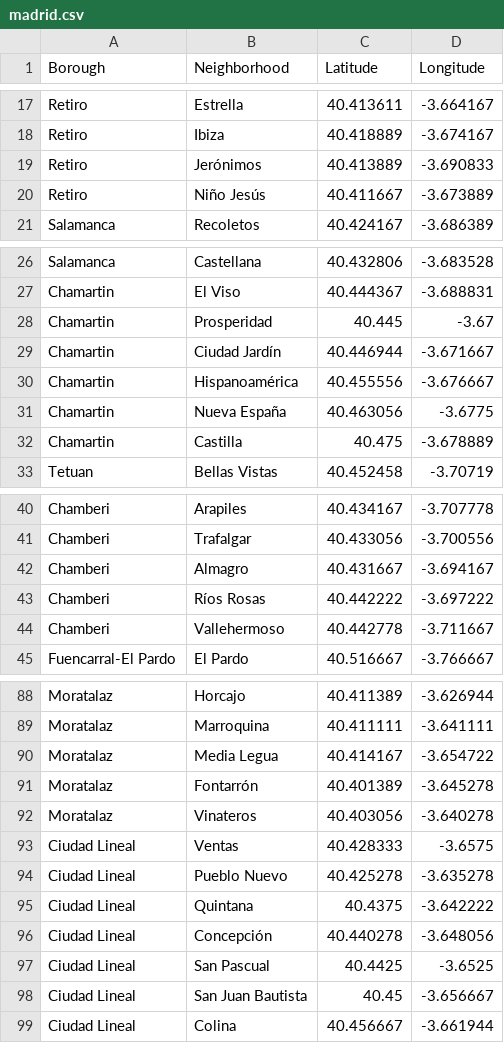
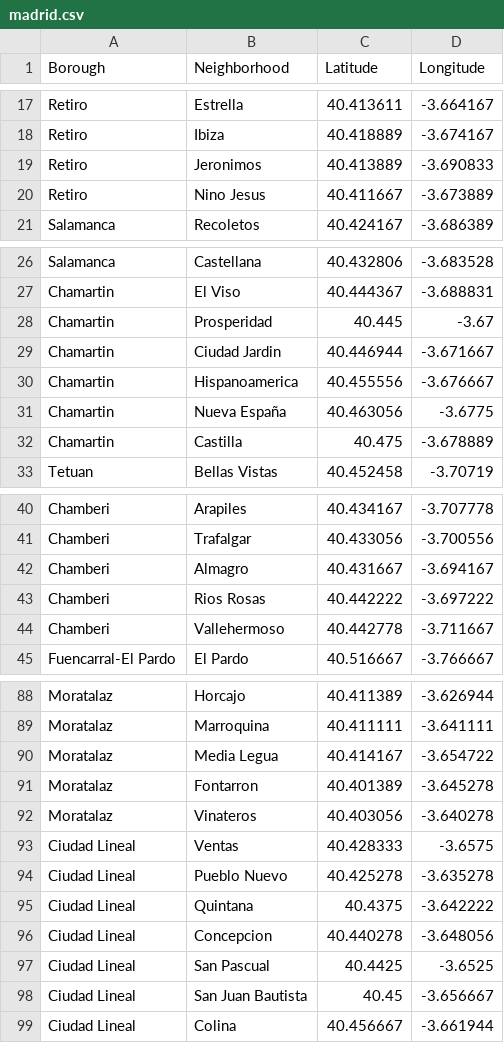
Before and after one commit to DavidVN-cg/Capstone-Project-Battle-of-Neighborhoods-Madrid, a CSV file: madrid.csv, drawn as a sheet; only a part is shown, gaps mark what is left out; the diff covers the shown part only.

```diff
--- a/madrid.csv
+++ b/madrid.csv
@@ -19,2 +19,2 @@ Retiro;Ibiza;40.418889;-3.674167;
-Retiro;Jerónimos;40.413889;-3.690833;
-Retiro;Niño Jesús;40.411667;-3.673889;
+Retiro;Jeronimos;40.413889;-3.690833
+Retiro;Nino Jesus;40.411667;-3.673889
@@ -29,2 +29,2 @@ Chamartin;Prosperidad;40.445;-3.67;
-Chamartin;Ciudad Jardín;40.446944;-3.671667;
-Chamartin;Hispanoamérica;40.455556;-3.676667;
+Chamartin;Ciudad Jardin;40.446944;-3.671667
+Chamartin;Hispanoamerica;40.455556;-3.676667
@@ -43 +43 @@ Chamberi;Almagro;40.431667;-3.694167;
-Chamberi;Ríos Rosas;40.442222;-3.697222;
+Chamberi;Rios Rosas;40.442222;-3.697222
@@ -91 +91 @@ Moratalaz;Media Legua;40.414167;-3.654722;
-Moratalaz;Fontarrón;40.401389;-3.645278;
+Moratalaz;Fontarron;40.401389;-3.645278
@@ -96 +96 @@ Ciudad Lineal;Quintana;40.4375;-3.642222;
-Ciudad Lineal;Concepción;40.440278;-3.648056;
+Ciudad Lineal;Concepcion;40.440278;-3.648056
```
Also changed, not shown: 26 edited cells elsewhere in this file, 1 other file.
